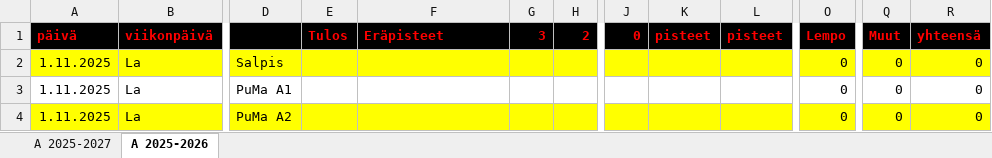
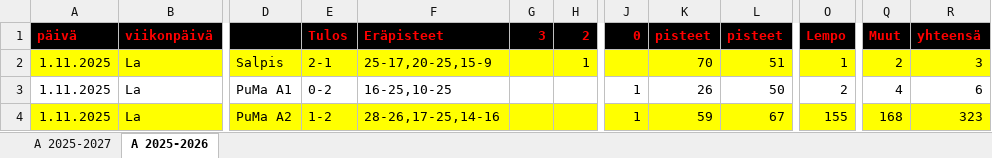
Before and after one commit to jkatoper/kaudet, an Excel workbook: A-pojat.xlsx, sheet A 2025-2026, drawn as a sheet; only a part is shown, gaps mark what is left out; values as stored, in another font and other column widths than the file's, no borders; the diff names each change by its address in the sheet, - before the commit and + after, or states it on an @@ line.

```diff
--- a/A-pojat.xlsx (sheet A 2025-2026)
+++ b/A-pojat.xlsx (sheet A 2025-2026)
-E2 (Tulos): (empty)
+E2 (Tulos): 2-1
-F2 (Eräpisteet): (empty)
+F2 (Eräpisteet): 25-17,20-25,15-9
-H2 (2): (empty)
+H2 (2): 1
-K2 (pisteet): (empty)
+K2 (pisteet): 70
-L2 (pisteet): (empty)
+L2 (pisteet): 51
-O2 (Lempo): 0
+O2 (Lempo): 1
-Q2 (Muut): 0
+Q2 (Muut): 2
-R2 (yhteensä): 0
+R2 (yhteensä): 3
-E3 (Tulos): (empty)
+E3 (Tulos): 0-2
-F3 (Eräpisteet): (empty)
+F3 (Eräpisteet): 16-25,10-25
-J3:J4 (0): (empty)
+J3:J4 (0): 1
-K3 (pisteet): (empty)
+K3 (pisteet): 26
-L3 (pisteet): (empty)
+L3 (pisteet): 50
-O3 (Lempo): 0
+O3 (Lempo): 2
-Q3 (Muut): 0
+Q3 (Muut): 4
-R3 (yhteensä): 0
+R3 (yhteensä): 6
-E4 (Tulos): (empty)
+E4 (Tulos): 1-2
-F4 (Eräpisteet): (empty)
+F4 (Eräpisteet): 28-26,17-25,14-16
-K4 (pisteet): (empty)
+K4 (pisteet): 59
-L4 (pisteet): (empty)
+L4 (pisteet): 67
-O4 (Lempo): 0
+O4 (Lempo): 155
-Q4 (Muut): 0
+Q4 (Muut): 168
-R4 (yhteensä): 0
+R4 (yhteensä): 323
```
Also changed, not shown: sheet A 2025-2027, all_years.xlsx, 6 other files.
